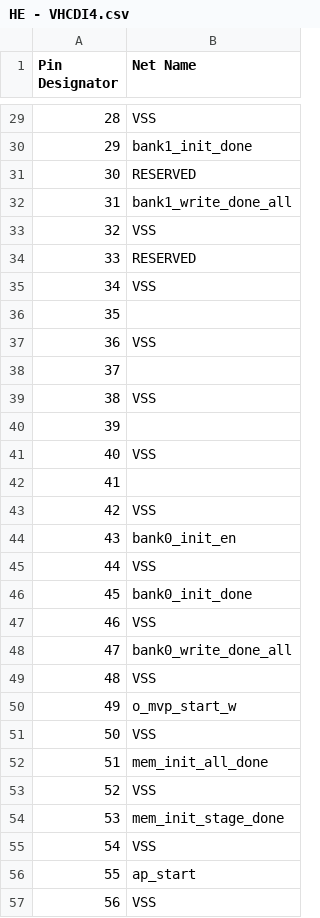
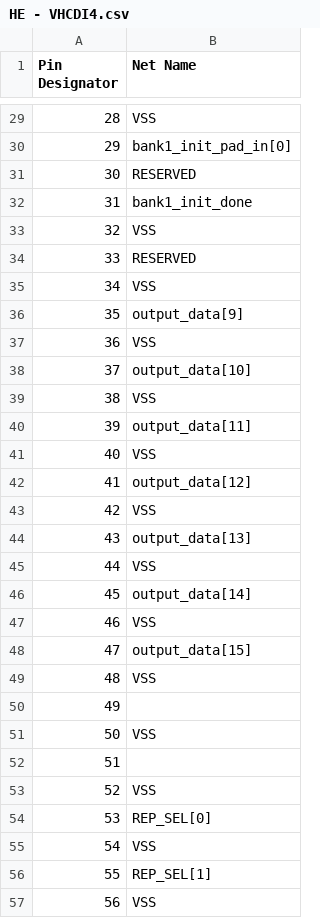
Before and after one commit to DannyBoi82/HE-PCB, a CSV file: HE - VHCDI4.csv, drawn as a sheet; only a part is shown, gaps mark what is left out; the diff covers the shown part only.

```diff
--- a/HE - VHCDI4.csv
+++ b/HE - VHCDI4.csv
@@ -29,5 +29,5 @@ Pin Designator,Net Name
 28,VSS
-29,bank1_init_done
+29,bank1_init_pad_in[0]
 30,RESERVED
-31,bank1_write_done_all
+31,bank1_init_done
 32,VSS
@@ -35,23 +35,23 @@ Pin Designator,Net Name
 34,VSS
-35,
+35,output_data[9]
 36,VSS
-37,
+37,output_data[10]
 38,VSS
-39,
+39,output_data[11]
 40,VSS
-41,
+41,output_data[12]
 42,VSS
-43,bank0_init_en
+43,output_data[13]
 44,VSS
-45,bank0_init_done
+45,output_data[14]
 46,VSS
-47,bank0_write_done_all
+47,output_data[15]
 48,VSS
-49,o_mvp_start_w
+49,
 50,VSS
-51,mem_init_all_done
+51,
 52,VSS
-53,mem_init_stage_done
+53,REP_SEL[0]
 54,VSS
-55,ap_start
+55,REP_SEL[1]
 56,VSS
```
Also changed, not shown: 19 edited cells elsewhere in this file, HE - VHCDI1.csv, HE - VHCDI2.csv, 55 other files.
